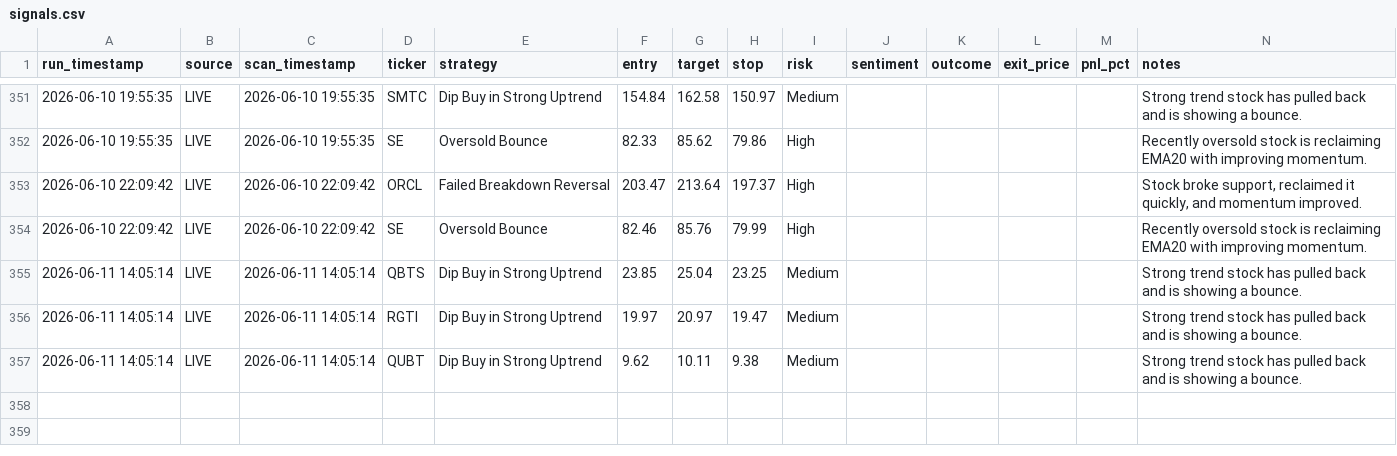
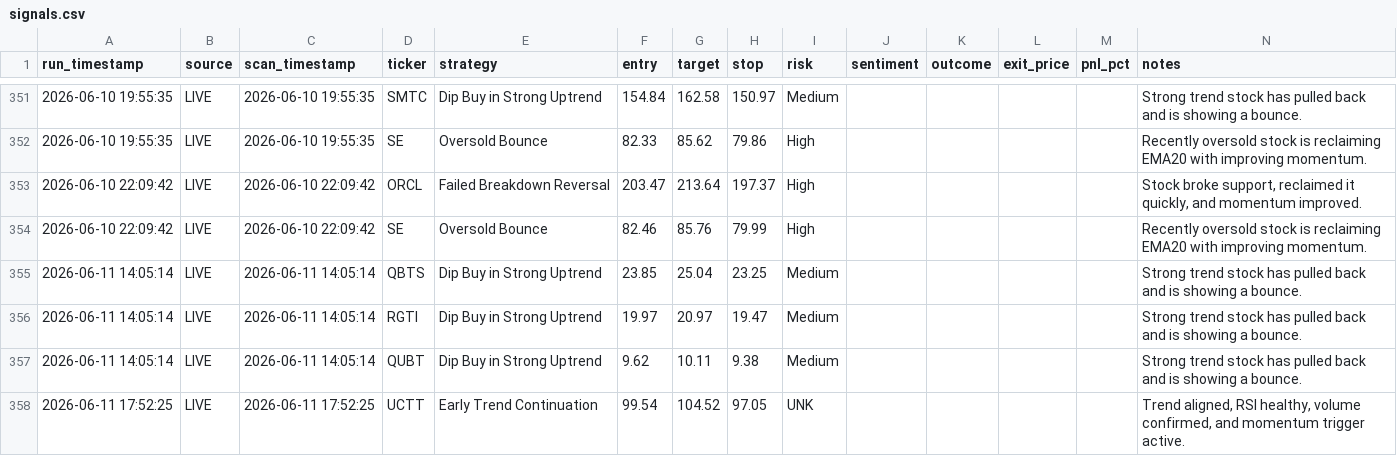
Before and after one commit to ankurjha83/swing-trade-gemini, a CSV file: results/signals.csv, drawn as a sheet; only a part is shown, gaps mark what is left out; the diff names each change by its address in the sheet, - before the commit and + after, or states it on an @@ line.

```diff
--- a/results/signals.csv
+++ b/results/signals.csv
+row 358: 2026-06-11 17:52:25 | LIVE | 2026-06-11 17:52:25 | UCTT | Early Trend Continuation | 99.54 | 104.52 | 97.05 | UNK |  |  |  |  | Trend aligned, RSI healthy, volume confirmed, and momentum trigger active.
```
